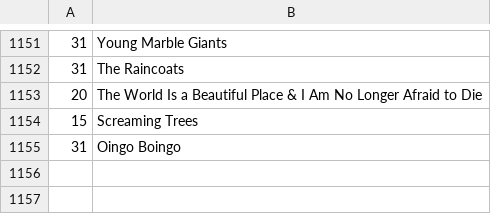
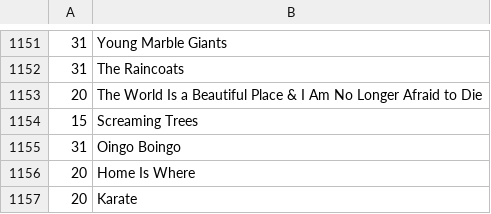
Before and after one commit to dbeley/playlist-versioning, a CSV file: files/03_artists.csv, drawn as a sheet; only a part is shown, gaps mark what is left out; the diff names each change by its address in the sheet, - before the commit and + after, or states it on an @@ line.

```diff
--- a/files/03_artists.csv
+++ b/files/03_artists.csv
+row 1156: 20 | Home Is Where
+row 1157: 20 | Karate
```
Also changed, not shown: files/01_result-mplaylist-missing.csv, files/01_result-mplaylist.csv, 5 other files.
